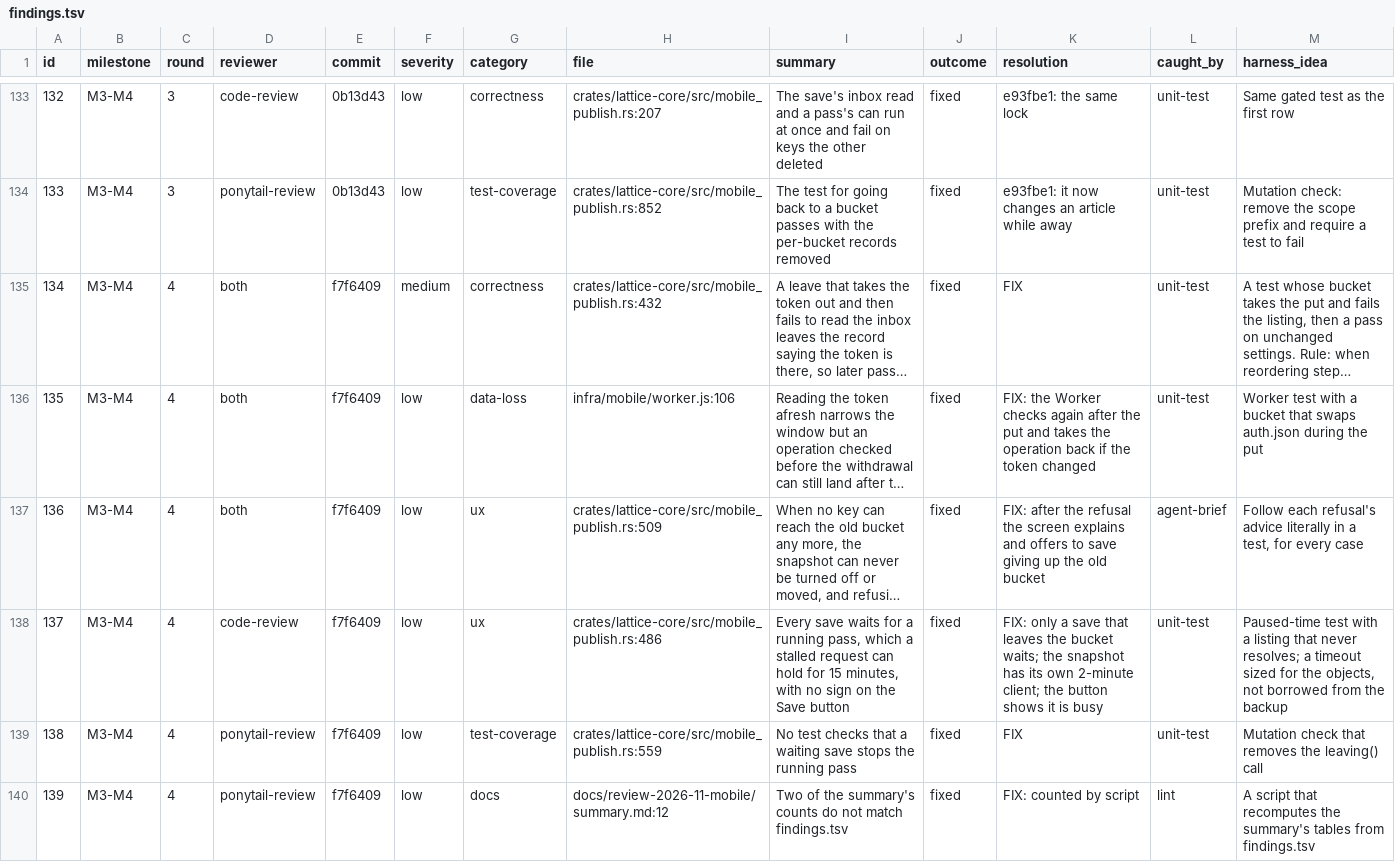
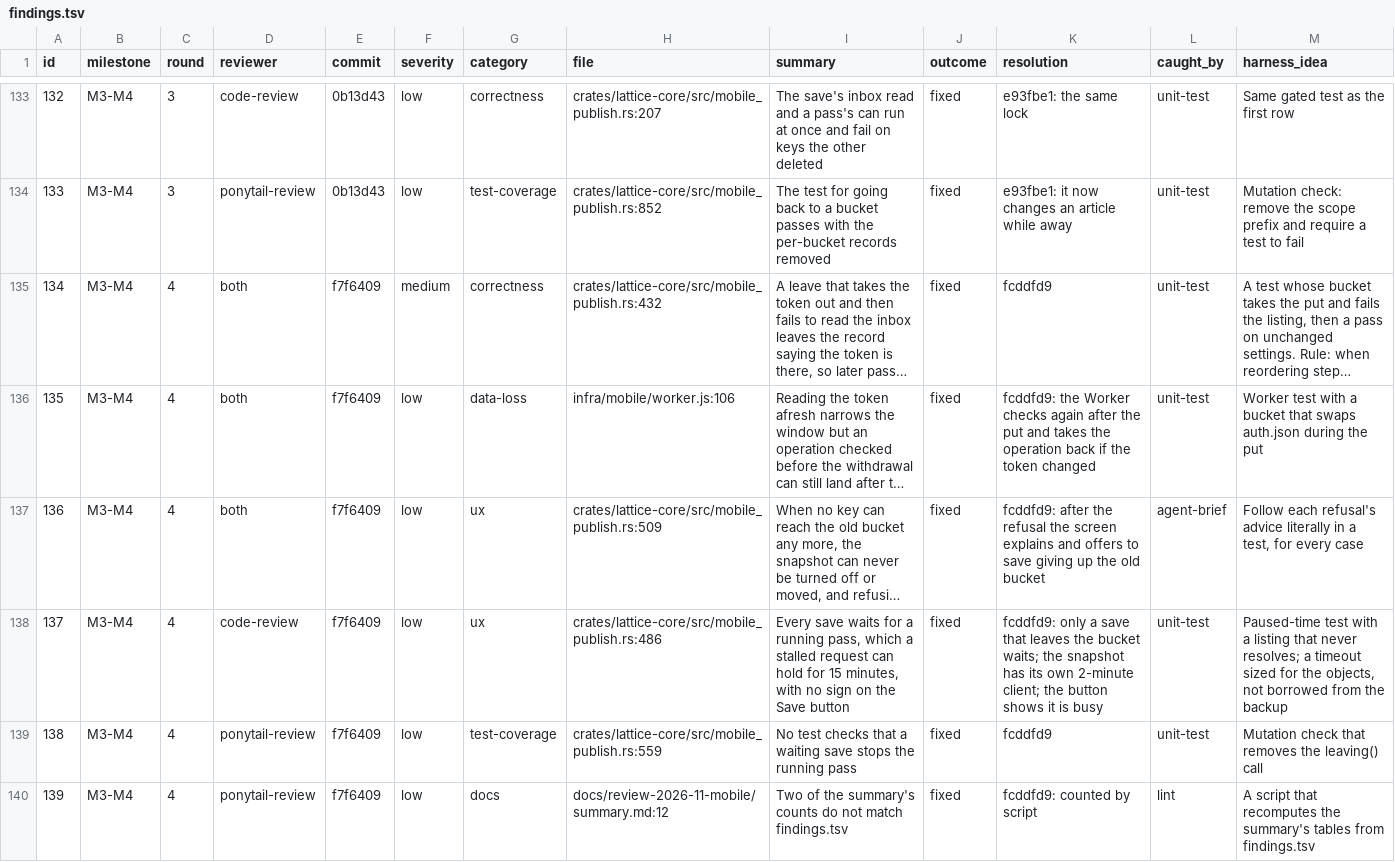
Before and after one commit to Maru32768/lattice, a TSV file: docs/review-2026-11-mobile/findings.tsv, drawn as a sheet; only a part is shown, gaps mark what is left out; long unchanged cells end in …; the diff names each change by its address in the sheet, - before the commit and + after, or states it on an @@ line.

```diff
--- a/docs/review-2026-11-mobile/findings.tsv
+++ b/docs/review-2026-11-mobile/findings.tsv
-K135 (resolution): FIX
+K135 (resolution): fcddfd9
-K136 (resolution): FIX: the Worker…
+K136 (resolution): fcddfd9: the Worker…
-K137 (resolution): FIX: after the…
+K137 (resolution): fcddfd9: after the…
-K138 (resolution): FIX: only a…
+K138 (resolution): fcddfd9: only a…
-K139 (resolution): FIX
+K139 (resolution): fcddfd9
-K140 (resolution): FIX: counted by script
+K140 (resolution): fcddfd9: counted by script
```
